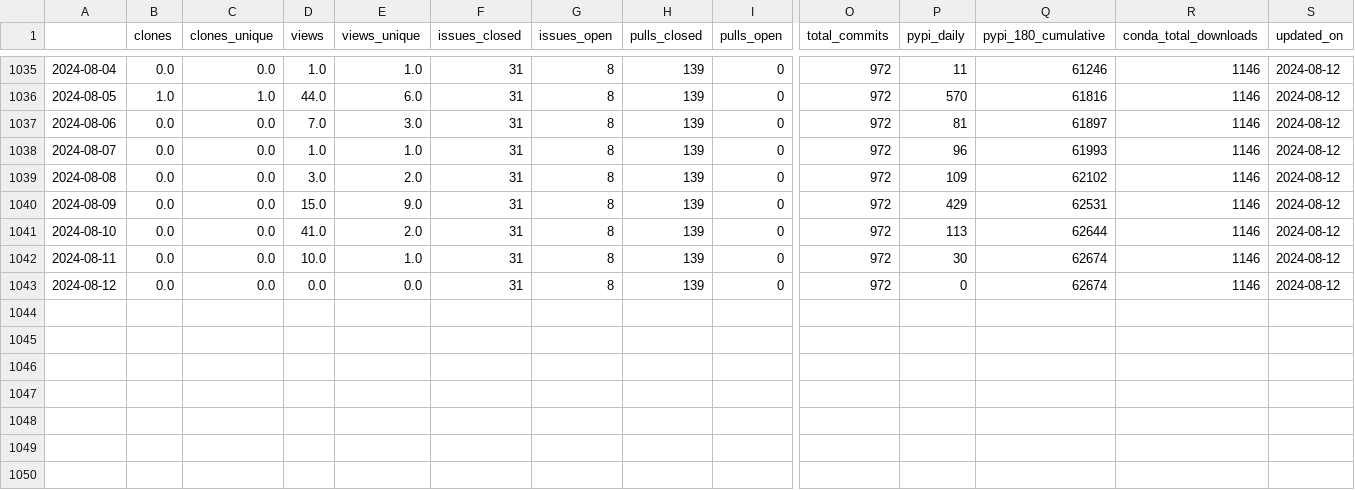
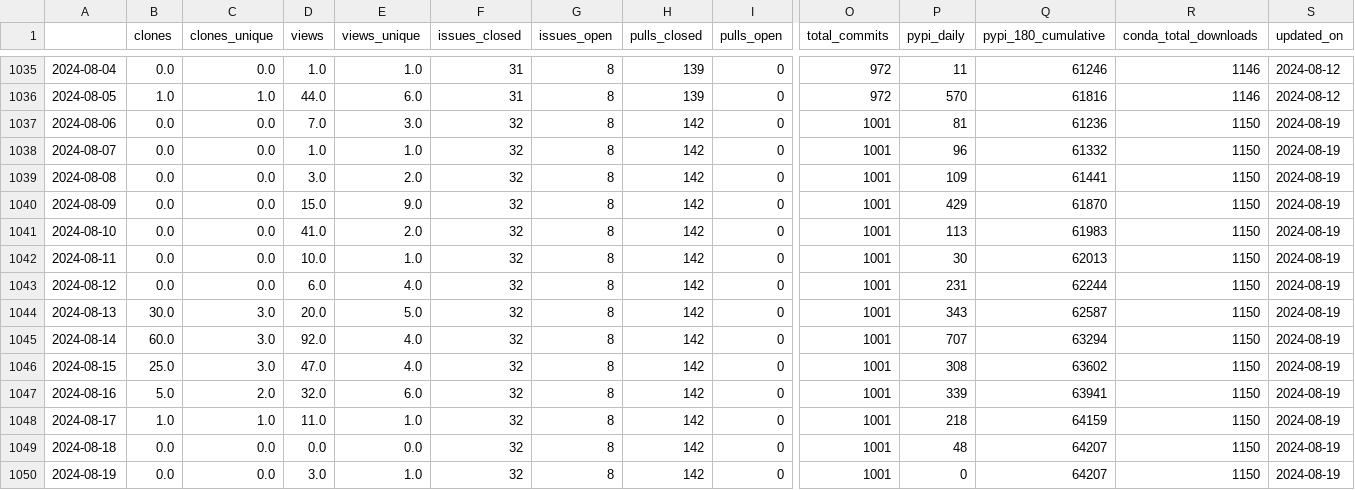
Before and after one commit to NREL/osos, a CSV file: data/rex.csv, drawn as a sheet; only a part is shown, gaps mark what is left out; rows hold the shown columns only; the diff names each change by its address in the sheet, - before the commit and + after, or states it on an @@ line.

Commit message:
update osos data and plots

```diff
--- a/data/rex.csv
+++ b/data/rex.csv
-F1037:F1043 (issues_closed): 31
+F1037:F1043 (issues_closed): 32
-H1037:H1043 (pulls_closed): 139
+H1037:H1043 (pulls_closed): 142
-O1037:O1043 (total_commits): 972
+O1037:O1043 (total_commits): 1001
-Q1037 (pypi_180_cumulative): 61897
+Q1037 (pypi_180_cumulative): 61236
-R1037:R1043 (conda_total_downloads): 1146
+R1037:R1043 (conda_total_downloads): 1150
-S1037:S1043 (updated_on): 2024-08-12
+S1037:S1043 (updated_on): 2024-08-19
-Q1038 (pypi_180_cumulative): 61993
+Q1038 (pypi_180_cumulative): 61332
-Q1039 (pypi_180_cumulative): 62102
+Q1039 (pypi_180_cumulative): 61441
-Q1040 (pypi_180_cumulative): 62531
+Q1040 (pypi_180_cumulative): 61870
-Q1041 (pypi_180_cumulative): 62644
+Q1041 (pypi_180_cumulative): 61983
-Q1042 (pypi_180_cumulative): 62674
+Q1042 (pypi_180_cumulative): 62013
-D1043 (views): 0.0
+D1043 (views): 6.0
-E1043 (views_unique): 0.0
+E1043 (views_unique): 4.0
-P1043 (pypi_daily): 0
+P1043 (pypi_daily): 231
-Q1043 (pypi_180_cumulative): 62674
+Q1043 (pypi_180_cumulative): 62244
+row 1044: 2024-08-13 | 30.0 | 3.0 | 20.0 | 5.0 | 32 | 8 | 142 | 0 | 1001 | 343 | 62587 | 1150 | 2024-08-19
+row 1045: 2024-08-14 | 60.0 | 3.0 | 92.0 | 4.0 | 32 | 8 | 142 | 0 | 1001 | 707 | 63294 | 1150 | 2024-08-19
+row 1046: 2024-08-15 | 25.0 | 3.0 | 47.0 | 4.0 | 32 | 8 | 142 | 0 | 1001 | 308 | 63602 | 1150 | 2024-08-19
+row 1047: 2024-08-16 | 5.0 | 2.0 | 32.0 | 6.0 | 32 | 8 | 142 | 0 | 1001 | 339 | 63941 | 1150 | 2024-08-19
+row 1048: 2024-08-17 | 1.0 | 1.0 | 11.0 | 1.0 | 32 | 8 | 142 | 0 | 1001 | 218 | 64159 | 1150 | 2024-08-19
+row 1049: 2024-08-18 | 0.0 | 0.0 | 0.0 | 0.0 | 32 | 8 | 142 | 0 | 1001 | 48 | 64207 | 1150 | 2024-08-19
+row 1050: 2024-08-19 | 0.0 | 0.0 | 3.0 | 1.0 | 32 | 8 | 142 | 0 | 1001 | 0 | 64207 | 1150 | 2024-08-19
```
Also changed, not shown: data/floris.csv, data/nrwal.csv, 20 other files.
